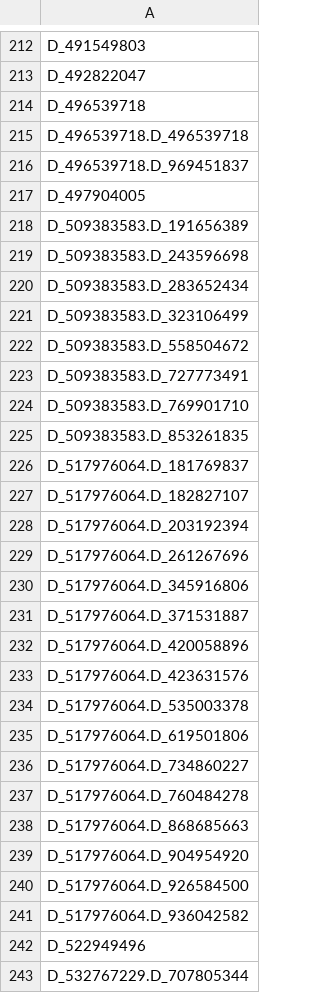
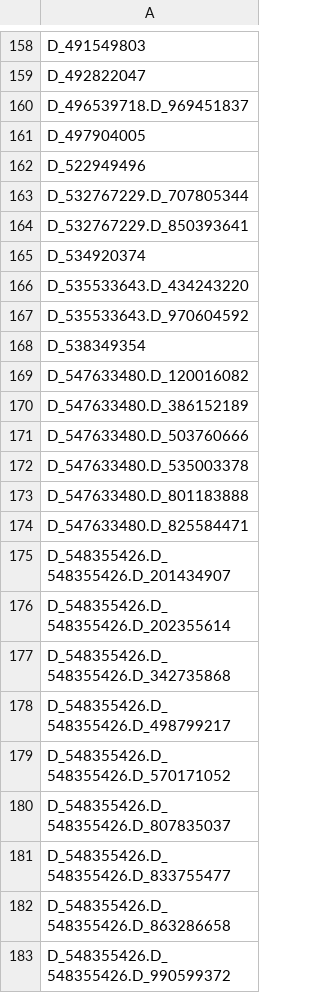
Before and after one commit to Analyticsphere/flatteningRequests, a CSV file: queryGenerators/FlatConnect_queries/module2_v2/module2_v2-variables.csv, drawn as a sheet; only a part is shown, gaps mark what is left out; the shorter side is filled out with more unchanged rows; the diff covers the shown part only.

Commit message:
removed mother variables

```diff
--- a/queryGenerators/FlatConnect_queries/module2_v2/module2_v2-variables.csv
+++ b/queryGenerators/FlatConnect_queries/module2_v2/module2_v2-variables.csv
@@ -213,30 +159,4 @@ D_491549803
 D_492822047
-D_496539718
-D_496539718.D_496539718
 D_496539718.D_969451837
 D_497904005
-D_509383583.D_191656389
-D_509383583.D_243596698
-D_509383583.D_283652434
-D_509383583.D_323106499
-D_509383583.D_558504672
-D_509383583.D_727773491
-D_509383583.D_769901710
-D_509383583.D_853261835
-D_517976064.D_181769837
-D_517976064.D_182827107
-D_517976064.D_203192394
-D_517976064.D_261267696
-D_517976064.D_345916806
-D_517976064.D_371531887
-D_517976064.D_420058896
-D_517976064.D_423631576
-D_517976064.D_535003378
-D_517976064.D_619501806
-D_517976064.D_734860227
-D_517976064.D_760484278
-D_517976064.D_868685663
-D_517976064.D_904954920
-D_517976064.D_926584500
-D_517976064.D_936042582
 D_522949496
```
Also changed, not shown: 55 removed rows elsewhere in this file, queryGenerators/FlatConnect_queries/module2_v1/module2_v1-variables.csv, queryGenerators/FlatConnect_queries/module4_v1/module4_v1-variables.csv, 6 other files.
